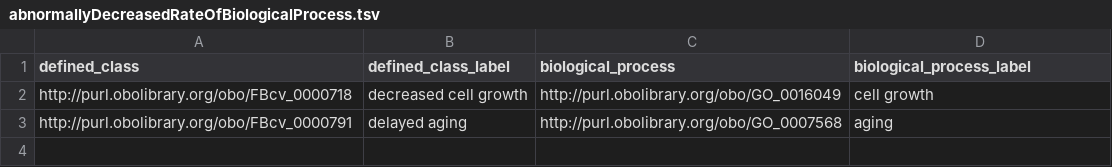
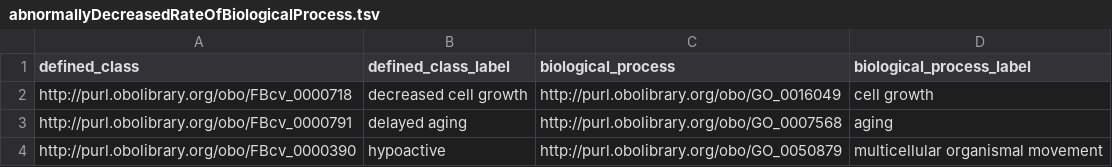
Before and after one commit to FlyBase/drosophila-phenotype-ontology, a TSV file: src/patterns/data/default/abnormallyDecreasedRateOfBiologicalProcess.tsv, drawn as a sheet; the diff names each change by its address in the sheet, - before the commit and + after, or states it on an @@ line.

```diff
--- a/src/patterns/data/default/abnormallyDecreasedRateOfBiologicalProcess.tsv
+++ b/src/patterns/data/default/abnormallyDecreasedRateOfBiologicalProcess.tsv
+row 4: http://purl.obolibrary.org/obo/FBcv_0000390 | hypoactive | http://purl.obolibrary.org/obo/GO_0050879 | multicellular organismal movement
```
Also changed, not shown: src/patterns/data/default/abnormallyIncreasedRateOfBiologicalProcess.tsv, src/patterns/data/to_do/dpoAbnormalBiologicalProcessByQuality.tsv.
